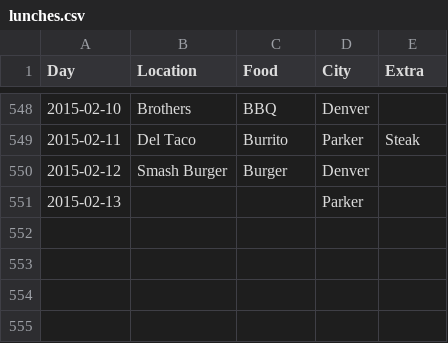
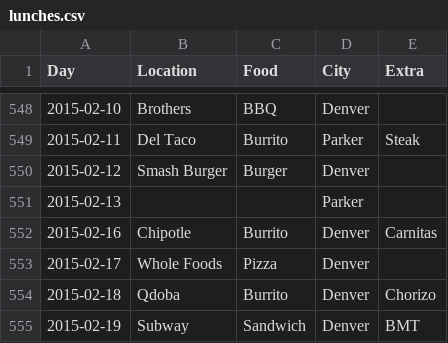
Before and after one commit to terrbearCodes/data, a CSV file: lunches.csv, drawn as a sheet; only a part is shown, gaps mark what is left out; the diff names each change by its address in the sheet, - before the commit and + after, or states it on an @@ line.

Commit message:
eat mas

```diff
--- a/lunches.csv
+++ b/lunches.csv
+row 552: 2015-02-16 | Chipotle | Burrito | Denver | Carnitas
+row 553: 2015-02-17 | Whole Foods | Pizza | Denver
+row 554: 2015-02-18 | Qdoba | Burrito | Denver | Chorizo
+row 555: 2015-02-19 | Subway | Sandwich | Denver | BMT
```
